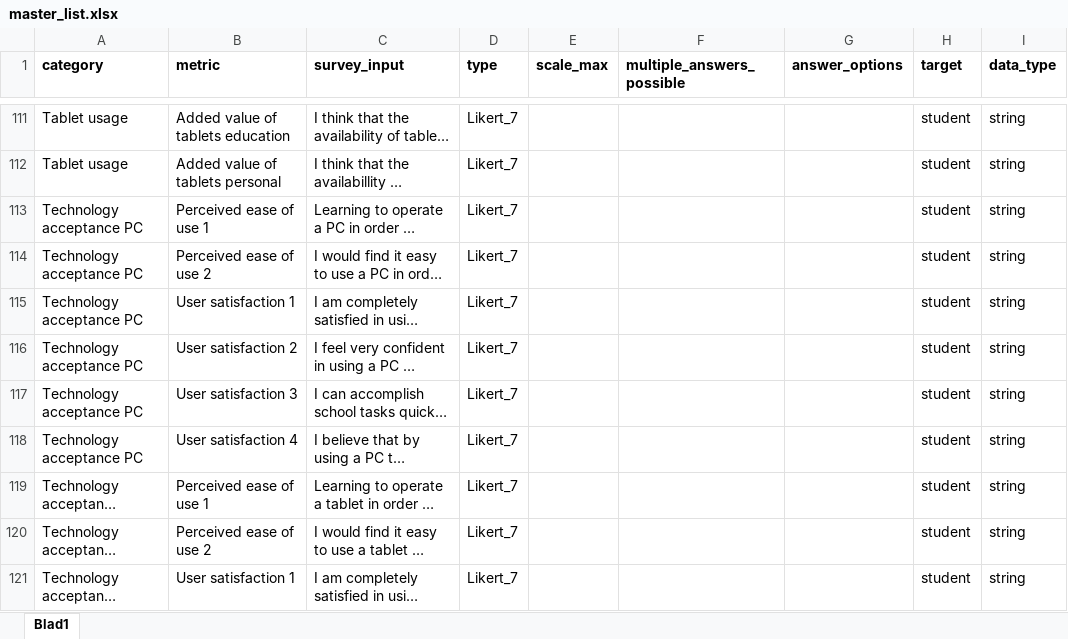
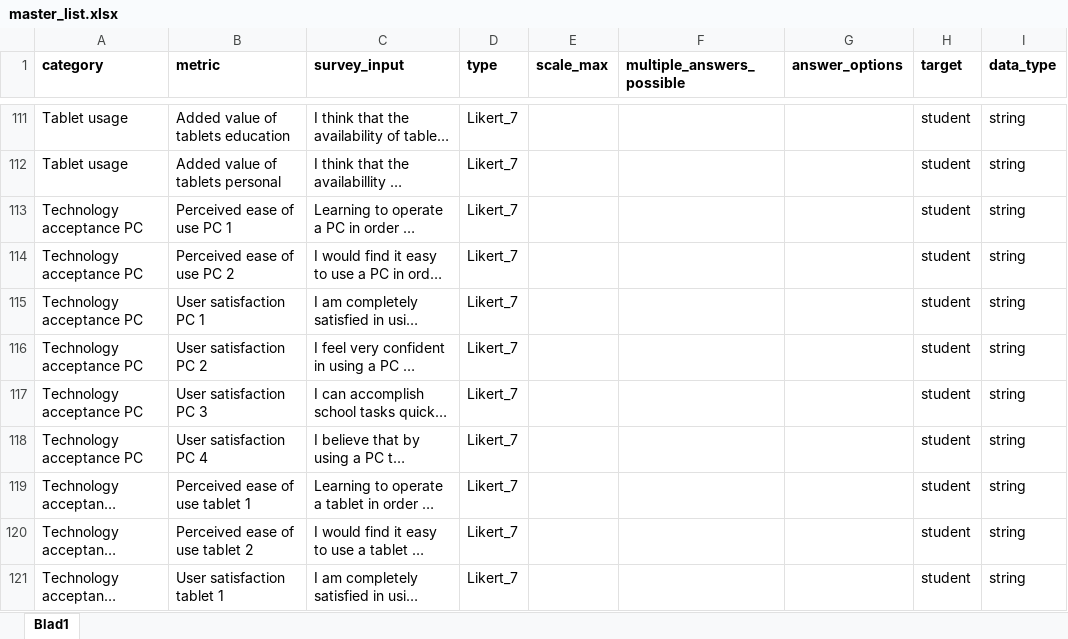
Before and after one commit to HN-Le/Impact-Assessment-Tool, an Excel workbook: data/method_fragments/master_list.xlsx, sheet Blad1, drawn as a sheet; only a part is shown, gaps mark what is left out; long unchanged cells end in …; values as stored, in another font and other column widths than the file's, no borders; the diff covers the shown part only; the diff names each change by its address in the sheet, - before the commit and + after, or states it on an @@ line.

Commit message:
Added graphs for bool and likert data

```diff
--- a/data/method_fragments/master_list.xlsx (sheet Blad1)
+++ b/data/method_fragments/master_list.xlsx (sheet Blad1)
-B113 (metric): Perceived ease of use 1
+B113 (metric): Perceived ease of use PC 1
-B114 (metric): Perceived ease of use 2
+B114 (metric): Perceived ease of use PC 2
-B115 (metric): User satisfaction 1
+B115 (metric): User satisfaction PC 1
-B116 (metric): User satisfaction 2
+B116 (metric): User satisfaction PC 2
-B117 (metric): User satisfaction 3
+B117 (metric): User satisfaction PC 3
-B118 (metric): User satisfaction 4
+B118 (metric): User satisfaction PC 4
-B119 (metric): Perceived ease of use 1
+B119 (metric): Perceived ease of use tablet 1
-B120 (metric): Perceived ease of use 2
+B120 (metric): Perceived ease of use tablet 2
-B121 (metric): User satisfaction 1
+B121 (metric): User satisfaction tablet 1
```
Also changed, not shown: 28 edited cells elsewhere in this sheet, 4 other files.
